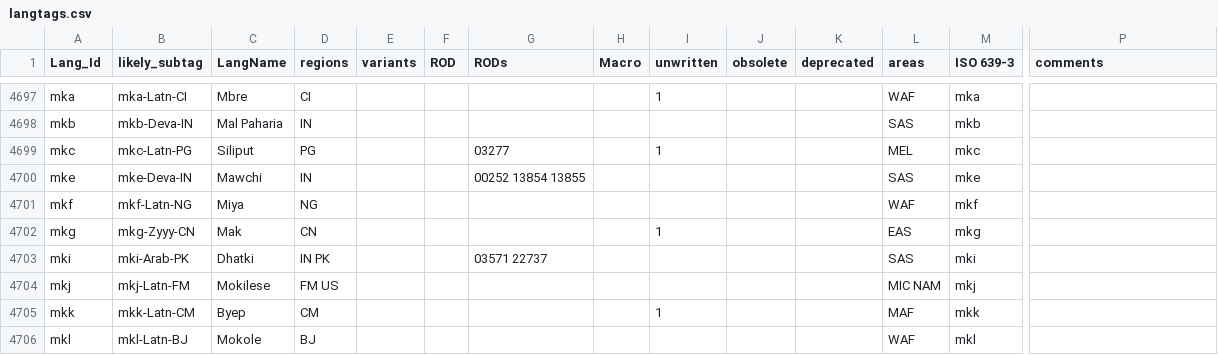
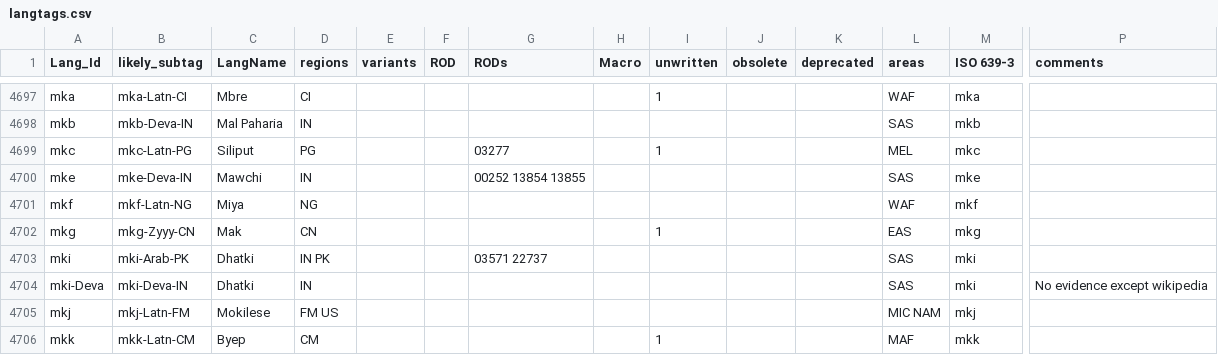
Before and after one commit to silnrsi/langtags, a CSV file: source/langtags.csv, drawn as a sheet; only a part is shown, gaps mark what is left out; the shorter side is filled out with more unchanged rows; rows hold the shown columns only; the diff names each change by its address in the sheet, - before the commit and + after, or states it on an @@ line.

Commit message:
Added mki-Deva

```diff
--- a/source/langtags.csv
+++ b/source/langtags.csv
+row 4704: mki-Deva | mki-Deva-IN | Dhatki | IN |  |  |  |  |  |  |  | SAS | mki | No evidence except wikipedia
```
